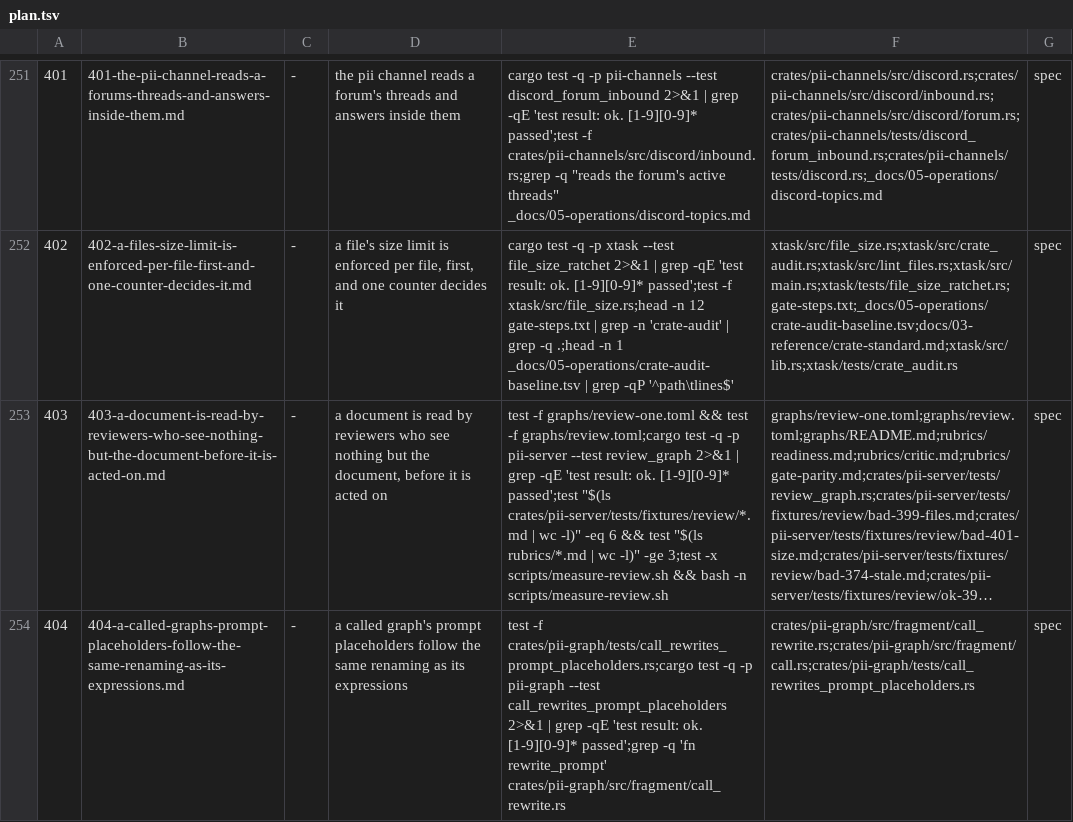
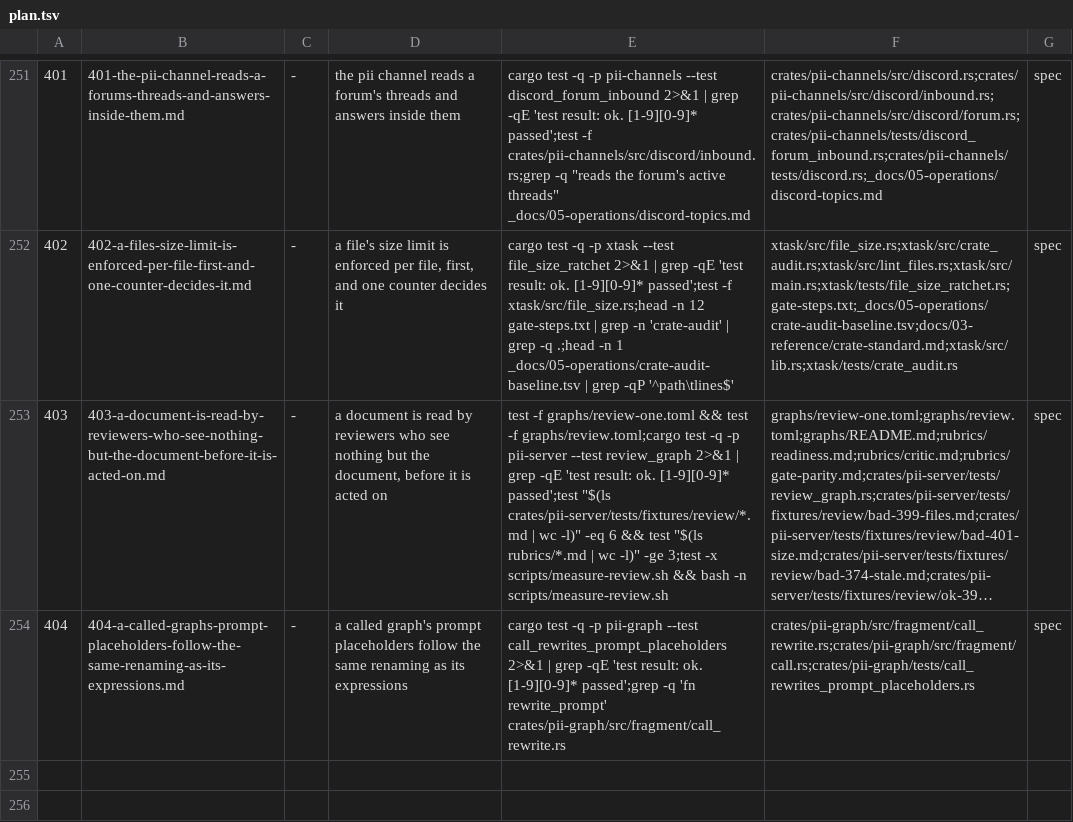
Before and after one commit to bitscrafts/pi-improved, a TSV file: scripts/autonomy/plan.tsv, drawn as a sheet; only a part is shown, gaps mark what is left out; long unchanged cells end in …; the diff names each change by its address in the sheet, - before the commit and + after, or states it on an @@ line.

Commit message:
Row 404 drops a criterion the lane's own first step satisfies
The lane writes the test file before it checks that the criteria fail, so
"the test file exists" passed before the work and every cycle since was
refused at the RED step. The remaining criteria need a passing test in that
file and the new function, neither of which exists yet.

```diff
--- a/scripts/autonomy/plan.tsv
+++ b/scripts/autonomy/plan.tsv
-E254: test -f crates/pii-graph/tests/call_rewrites_prompt_placeholders.rs;cargo test -q…
+E254: cargo test -q…
```
Also changed, not shown: 1 other file.
